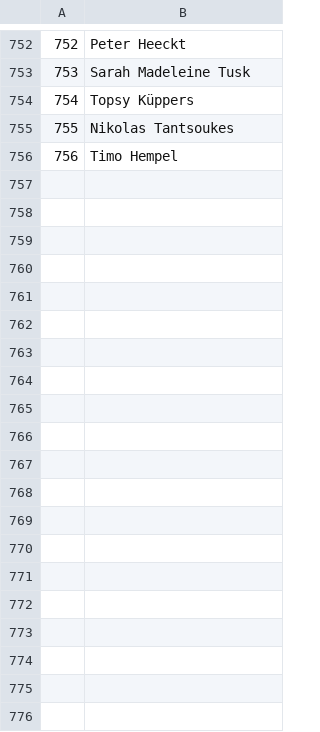
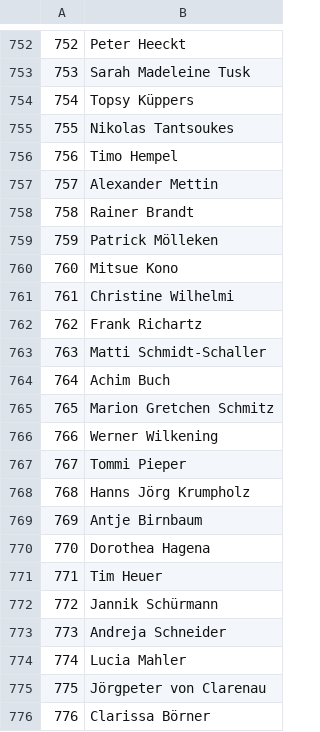
Before and after one commit to MarcusRiemer/esqulino, a CSV file: scripts/ddf/Sprecher.csv, drawn as a sheet; only a part is shown, gaps mark what is left out; the diff covers the shown part only; the diff names each change by its address in the sheet, - before the commit and + after, or states it on an @@ line.

```diff
--- a/scripts/ddf/Sprecher.csv
+++ b/scripts/ddf/Sprecher.csv
+row 757: 757 | Alexander Mettin
+row 758: 758 | Rainer Brandt
+row 759: 759 | Patrick Mölleken
+row 760: 760 | Mitsue Kono
+row 761: 761 | Christine Wilhelmi
+row 762: 762 | Frank Richartz
+row 763: 763 | Matti Schmidt-Schaller
+row 764: 764 | Achim Buch
+row 765: 765 | Marion Gretchen Schmitz
+row 766: 766 | Werner Wilkening
+row 767: 767 | Tommi Pieper
+row 768: 768 | Hanns Jörg Krumpholz
+row 769: 769 | Antje Birnbaum
+row 770: 770 | Dorothea Hagena
+row 771: 771 | Tim Heuer
+row 772: 772 | Jannik Schürmann
+row 773: 773 | Andreja Schneider
+row 774: 774 | Lucia Mahler
+row 775: 775 | Jörgpeter von Clarenau
+row 776: 776 | Clarissa Börner
```
Also changed, not shown: 17 added rows, 1 removed row, 1 moved row and row numbers in column A elsewhere in this file, scripts/ddf/Auftritt.csv, scripts/ddf/Charakter.csv, 5 other files.
